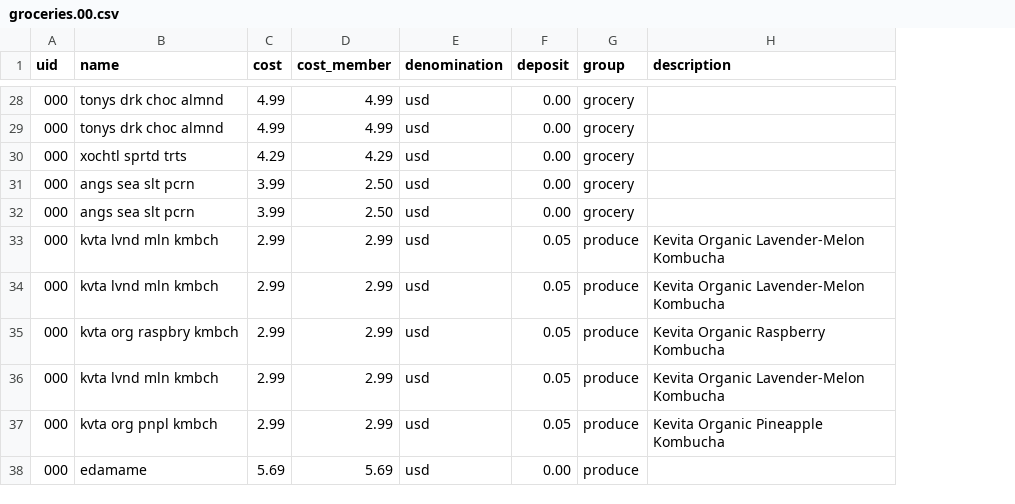
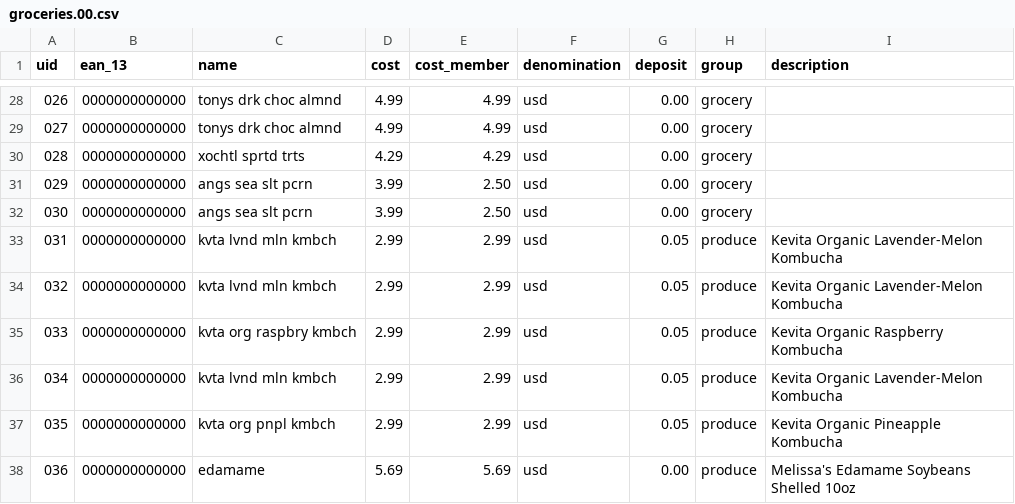
Before and after one commit to leafyrabbet/leafyrabbet_data, a CSV file: groceries.00.csv, drawn as a sheet; only a part is shown, gaps mark what is left out; addresses are those after the commit; the diff covers the shown part only; the diff names each change by its address in the sheet, - before the commit and + after, or states it on an @@ line.

Commit message:
UPD: Adding EAN-13 column (UPC) and Data Updates
- Added EAN-13 column for generic UPC data value
- Updated the UID column
- Updated some of the descriptions

```diff
--- a/groceries.00.csv
+++ b/groceries.00.csv
+column B (ean_13), rows 28-38: all 0000000000000
-A28 (uid): 000
+A28 (uid): 026
-A29 (uid): 000
+A29 (uid): 027
-A30 (uid): 000
+A30 (uid): 028
-A31 (uid): 000
+A31 (uid): 029
-A32 (uid): 000
+A32 (uid): 030
-A33 (uid): 000
+A33 (uid): 031
-A34 (uid): 000
+A34 (uid): 032
-A35 (uid): 000
+A35 (uid): 033
-A36 (uid): 000
+A36 (uid): 034
-A37 (uid): 000
+A37 (uid): 035
-A38 (uid): 000
+A38 (uid): 036
-I38 (description): (empty)
+I38 (description): Melissa's Edamame Soybeans Shelled 10oz
```
Also changed, not shown: 38 edited cells elsewhere in this file.
